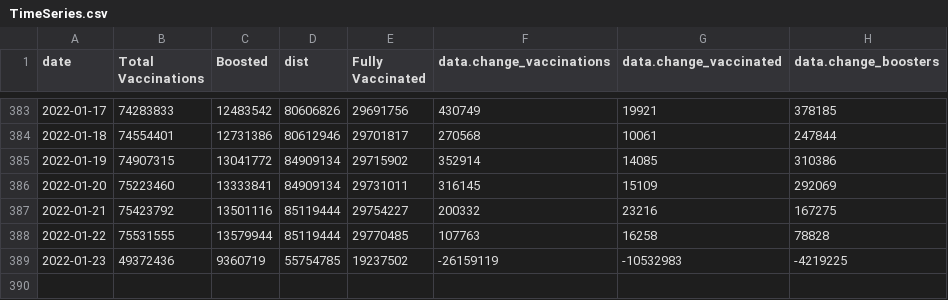
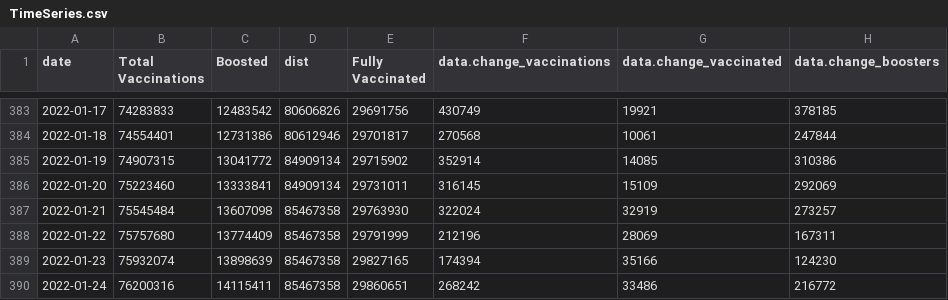
Before and after one commit to trevortombe/covidgraphs, a CSV file: Files/TimeSeries.csv, drawn as a sheet; only a part is shown, gaps mark what is left out.

```diff
--- a/Files/TimeSeries.csv
+++ b/Files/TimeSeries.csv
@@ -386,4 +386,5 @@
 2022-01-20,75223460,13333841,84909134,29731011,316145,15109,292069
-2022-01-21,75423792,13501116,85119444,29754227,200332,23216,167275
-2022-01-22,75531555,13579944,85119444,29770485,107763,16258,78828
-2022-01-23,49372436,9360719,55754785,19237502,-26159119,-10532983,-4219225
+2022-01-21,75545484,13607098,85467358,29763930,322024,32919,273257
+2022-01-22,75757680,13774409,85467358,29791999,212196,28069,167311
+2022-01-23,75932074,13898639,85467358,29827165,174394,35166,124230
+2022-01-24,76200316,14115411,85467358,29860651,268242,33486,216772
```
Also changed, not shown: Files/MapData.csv, Files/ProvTable.csv, 47 other files.
